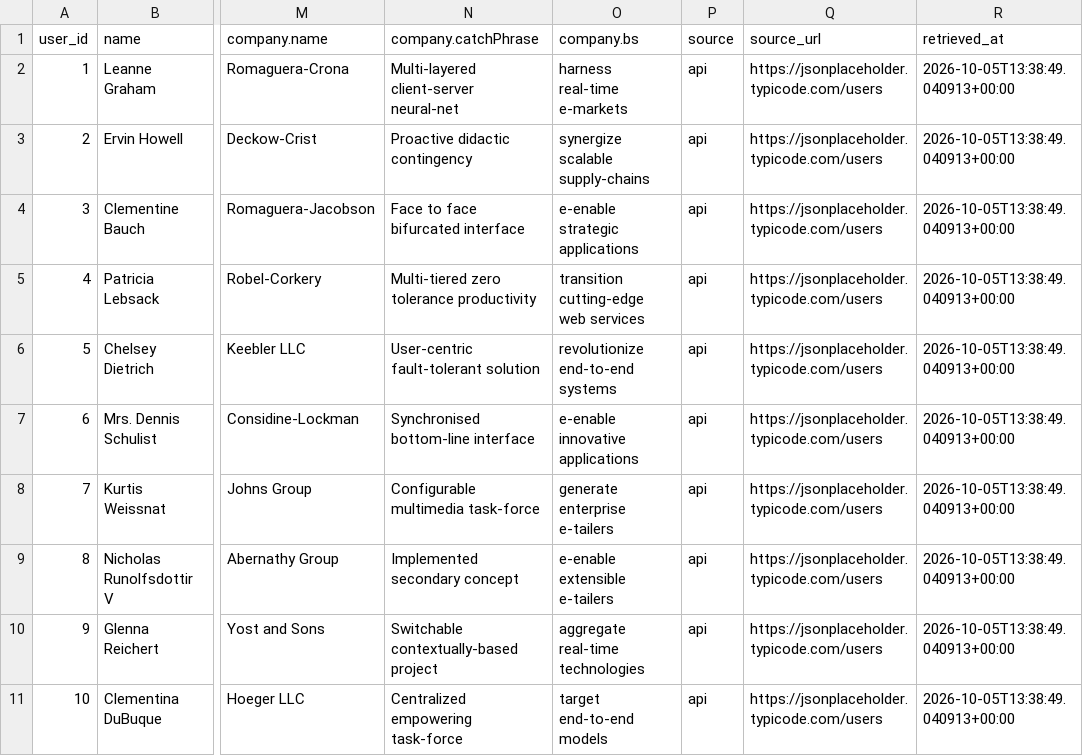
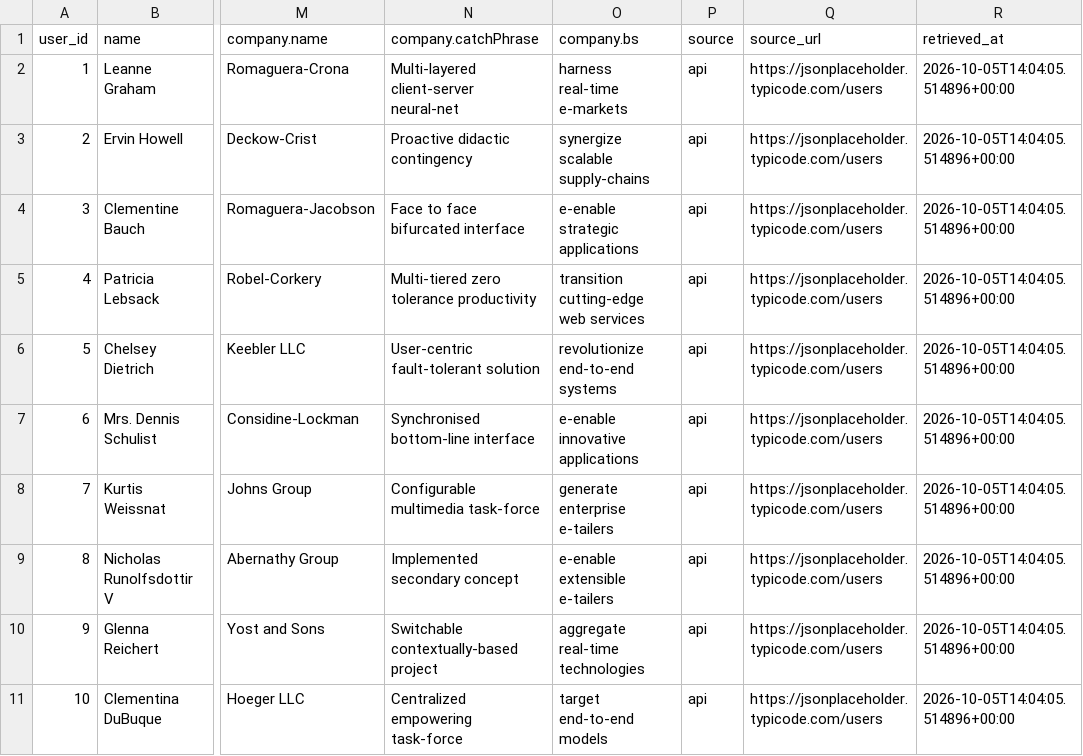
Before and after one commit to aicorce2026/student_data_engineering_project, a CSV file: data/processed/api/users_clean.csv, drawn as a sheet; only a part is shown, gaps mark what is left out; the diff names each change by its address in the sheet, - before the commit and + after, or states it on an @@ line.

```diff
--- a/data/processed/api/users_clean.csv
+++ b/data/processed/api/users_clean.csv
-R2:R11 (retrieved_at): 2026-10-05T13:38:49.040913+00:00
+R2:R11 (retrieved_at): 2026-10-05T14:04:05.514896+00:00
```
Also changed, not shown: 5 other files.
